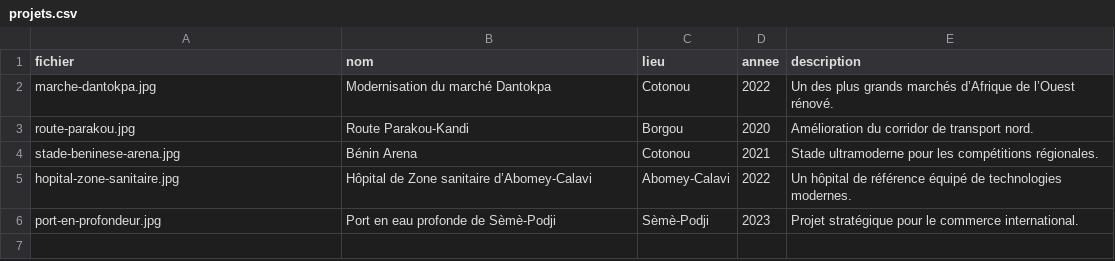
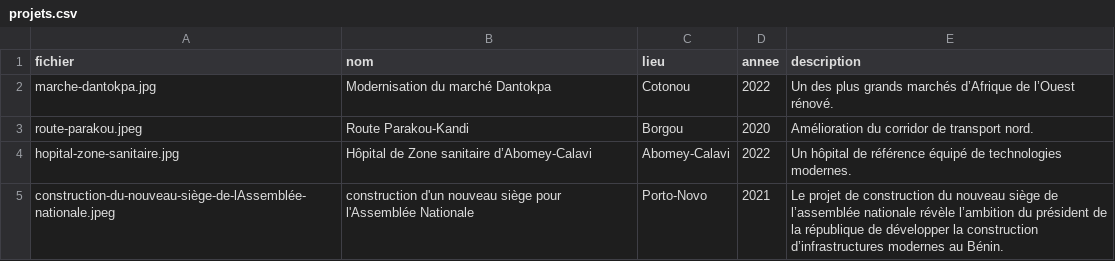
Before and after one commit to Eulalie95/Independance, a CSV file: data/projets.csv, drawn as a sheet.

```diff
--- a/data/projets.csv
+++ b/data/projets.csv
@@ -2,5 +2,4 @@ fichier,nom,lieu,annee,description
 marche-dantokpa.jpg,Modernisation du marché Dantokpa,Cotonou,2022,Un des plus grands marchés d’Afrique de l’Ouest rénové.
-route-parakou.jpg,Route Parakou-Kandi,Borgou,2020,Amélioration du corridor de transport nord.
-stade-beninese-arena.jpg,Bénin Arena,Cotonou,2021,Stade ultramoderne pour les compétitions régionales.
+route-parakou.jpeg,Route Parakou-Kandi,Borgou,2020,Amélioration du corridor de transport nord.
 hopital-zone-sanitaire.jpg,Hôpital de Zone sanitaire d’Abomey-Calavi,Abomey-Calavi,2022,Un hôpital de référence équipé de technologies modernes.
-port-en-profondeur.jpg,Port en eau profonde de Sèmè-Podji,Sèmè-Podji,2023,Projet stratégique pour le commerce international.
+construction-du-nouveau-siège-de-lAssemblée-nationale.jpeg,construction d'un nouveau siège pour l'Assemblée Nationale,Porto-Novo,2021,Le projet de construction du nouveau siège de l’assemblée nationale révèle l’ambition du président de la république de développer la construction d’infrastructures modernes au Bénin.
```
Also changed, not shown: 9 other files.
